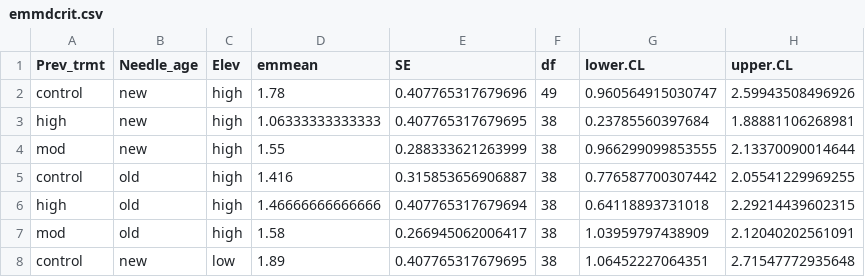
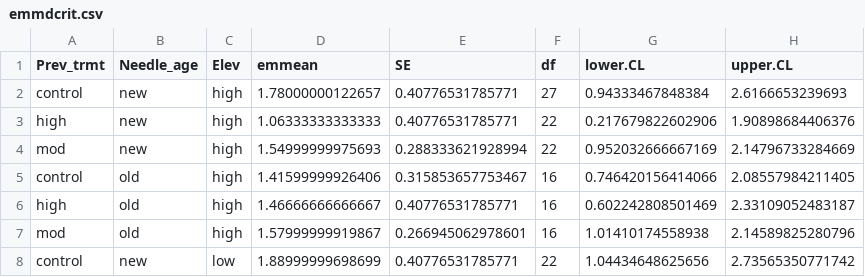
Before and after one commit to anna-haigh/Growth_Chamber, a CSV file: data/Chlorophyll_fluorescence/processed/emmdcrit.csv, drawn as a sheet; only a part is shown; the diff covers the shown part only.

```diff
--- a/data/Chlorophyll_fluorescence/processed/emmdcrit.csv
+++ b/data/Chlorophyll_fluorescence/processed/emmdcrit.csv
@@ -1,8 +1,8 @@
 "Prev_trmt","Needle_age","Elev","emmean","SE","df","lower.CL","upper.CL"
-"control","new","high",1.78,0.407765317679696,49,0.960564915030747,2.59943508496926
-"high","new","high",1.06333333333333,0.407765317679695,38,0.23785560397684,1.88881106268981
-"mod","new","high",1.55,0.288333621263999,38,0.966299099853555,2.13370090014644
-"control","old","high",1.416,0.315853656906887,38,0.776587700307442,2.05541229969255
-"high","old","high",1.46666666666666,0.407765317679694,38,0.64118893731018,2.29214439602315
-"mod","old","high",1.58,0.266945062006417,38,1.03959797438909,2.12040202561091
-"control","new","low",1.89,0.407765317679695,38,1.06452227064351,2.71547772935648
+"control","new","high",1.78000000122657,0.40776531785771,27,0.94333467848384,2.6166653239693
+"high","new","high",1.06333333333333,0.40776531785771,22,0.217679822602906,1.90898684406376
+"mod","new","high",1.54999999975693,0.288333621928994,22,0.952032666667169,2.14796733284669
+"control","old","high",1.41599999926406,0.315853657753467,16,0.746420156414066,2.08557984211405
+"high","old","high",1.46666666666667,0.40776531785771,16,0.602242808501469,2.33109052483187
+"mod","old","high",1.57999999919867,0.266945062978601,16,1.01410174558938,2.14589825280796
+"control","new","low",1.88999999698699,0.40776531785771,22,1.04434648625656,2.73565350771742
```
Also changed, not shown: 23 edited cells elsewhere in this file, data/Chlorophyll_fluorescence/processed/dur_emm_rec_rate.csv, data/Chlorophyll_fluorescence/processed/dur_rrr.csv, 32 other files.
